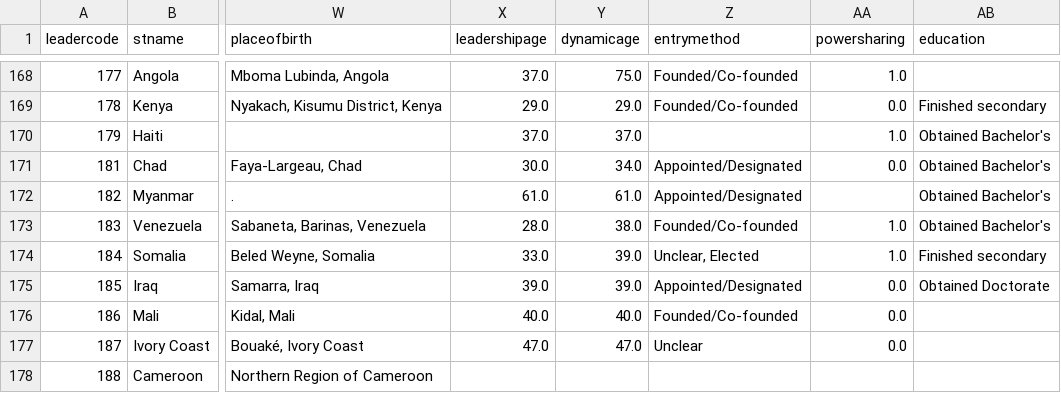
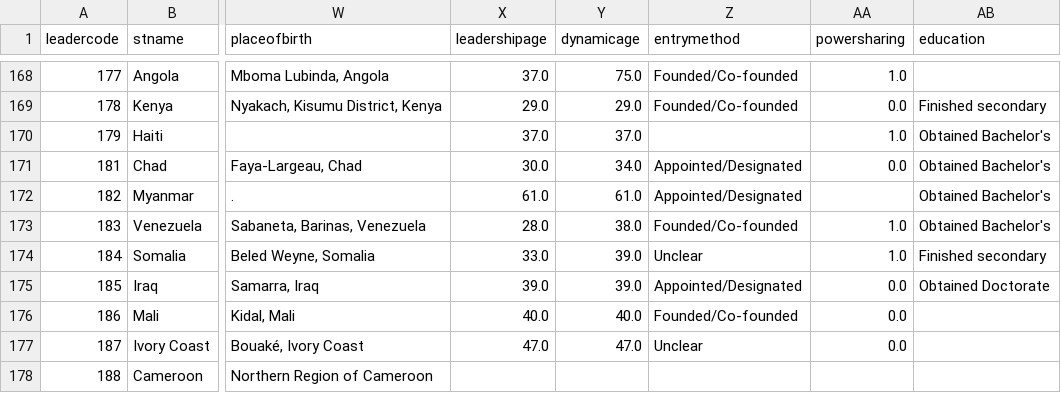
Before and after one commit to theovandamme/Project_idv, a CSV file: Data/unique_leaders.csv, drawn as a sheet; only a part is shown, gaps mark what is left out; the diff covers the shown part only; the diff names each change by its address in the sheet, - before the commit and + after, or states it on an @@ line.

```diff
--- a/Data/unique_leaders.csv
+++ b/Data/unique_leaders.csv
-Z174 (entrymethod): Unclear, Elected
+Z174 (entrymethod): Unclear
```
Also changed, not shown: 23 edited cells elsewhere in this file, 6 other files.
